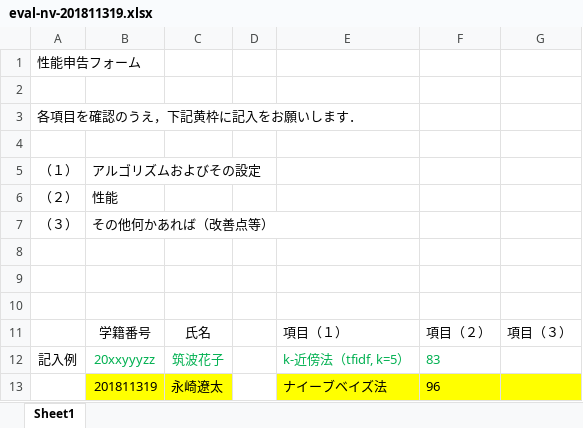
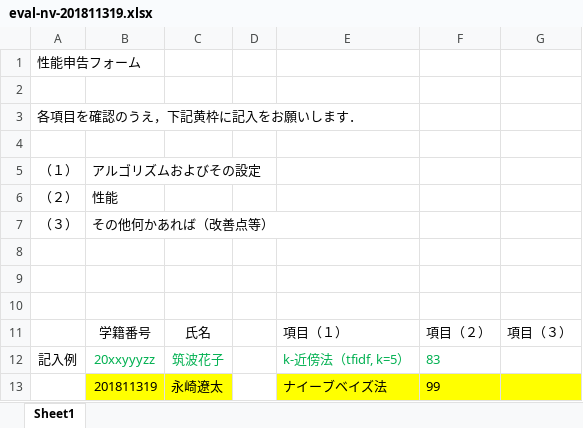
Before and after one commit to eiskry/web_text_classification, an Excel workbook: lecture/nb/eval-nv-201811319.xlsx, sheet Sheet1, drawn as a sheet; values as stored, in another font and other column widths than the file's, no borders; the diff names each change by its address in the sheet, - before the commit and + after, or states it on an @@ line.

```diff
--- a/lecture/nb/eval-nv-201811319.xlsx (sheet Sheet1)
+++ b/lecture/nb/eval-nv-201811319.xlsx (sheet Sheet1)
-F13: 96
+F13: 99
```
Also changed, not shown: 1 other file.
